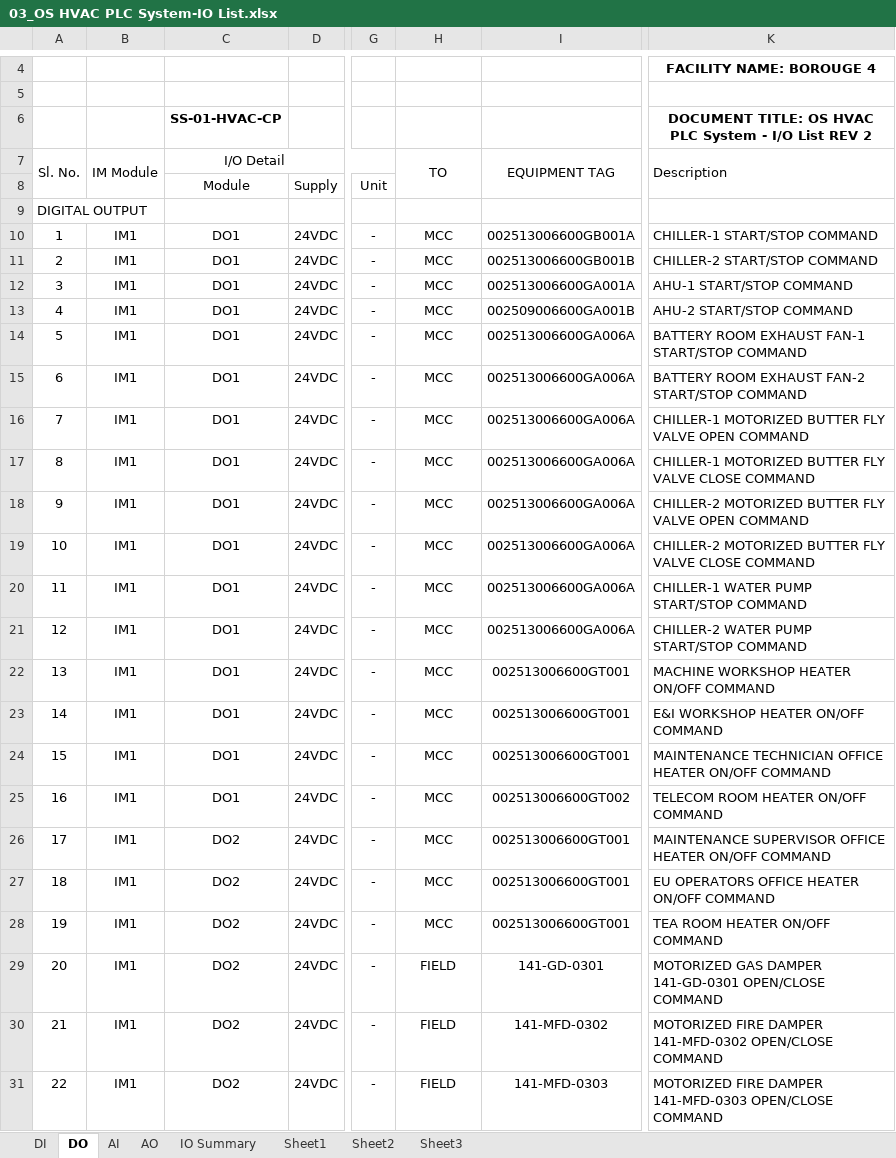
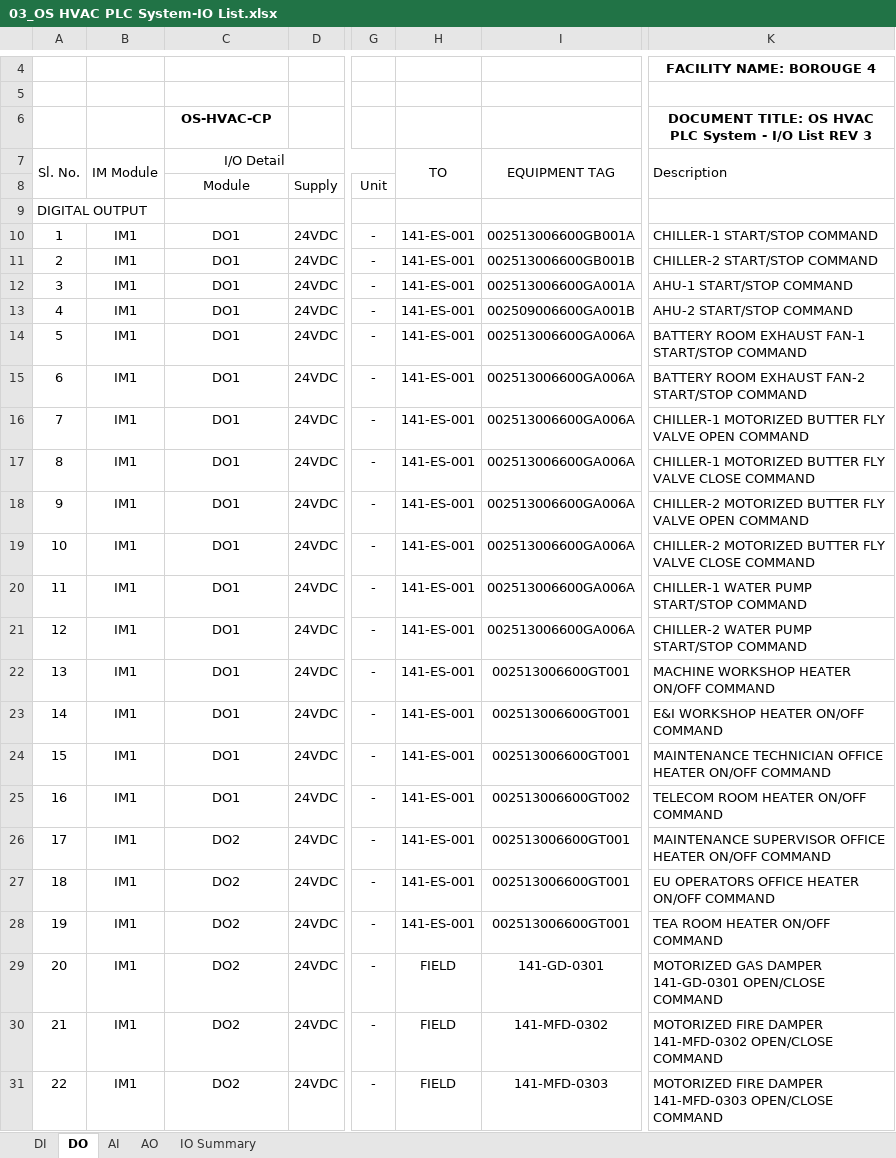
Before and after one commit to amgo85/B4-i_o_List, an Excel workbook: 03_OS HVAC PLC System-IO List.xlsx, sheet DO, drawn as a sheet; only a part is shown, gaps mark what is left out; values as stored, in another font and other column widths than the file's, no borders; charts and pictures not drawn; the diff names each change by its address in the sheet, - before the commit and + after, or states it on an @@ line.

```diff
--- a/03_OS HVAC PLC System-IO List.xlsx (sheet DO)
+++ b/03_OS HVAC PLC System-IO List.xlsx (sheet DO)
-sheet tab: Sheet1
-sheet tab: Sheet2
-sheet tab: Sheet3
-C6 (I/O Detail): SS-01-HVAC-CP
+C6 (I/O Detail): OS-HVAC-CP
-K6 (Description): …List REV 2
+K6 (Description): …List REV 3
-H10:H28 (TO): MCC
+H10:H28 (TO): 141-ES-001
```
Also changed, not shown: sheet DI, sheet IO Summary, sheet AO, sheet AI, charts or pictures, 01_SS-01 HVAC PLC System-IO List.xlsx, 02_SS-02 HVAC PLC System-IO List.xlsx.
